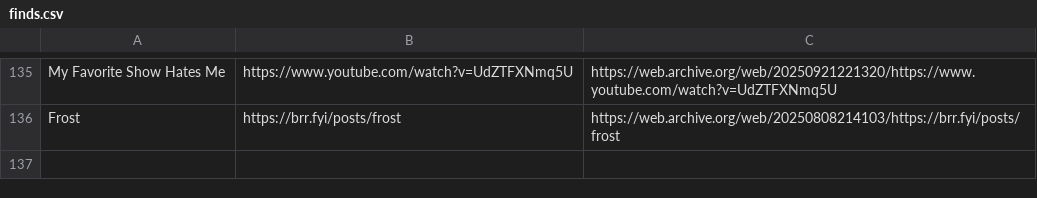
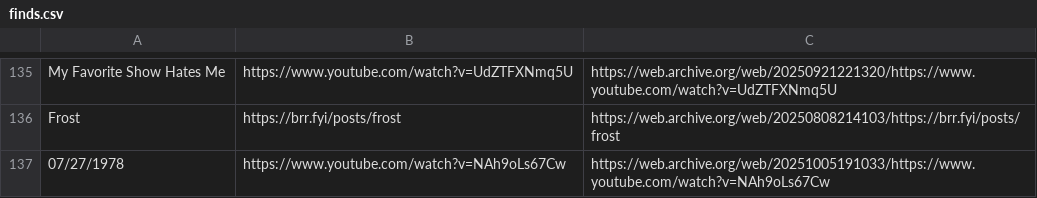
Before and after one commit to Cynosure-North/Website, a CSV file: content/finds/finds.csv, drawn as a sheet; only a part is shown, gaps mark what is left out; the diff names each change by its address in the sheet, - before the commit and + after, or states it on an @@ line.

Commit message:
new find: 07/27/1978

```diff
--- a/content/finds/finds.csv
+++ b/content/finds/finds.csv
+row 137: 07/27/1978 | https://www.youtube.com/watch?v=NAh9oLs67Cw | https://web.archive.org/web/20251005191033/https://www.youtube.com/watch?v=NAh9oLs67Cw
```
